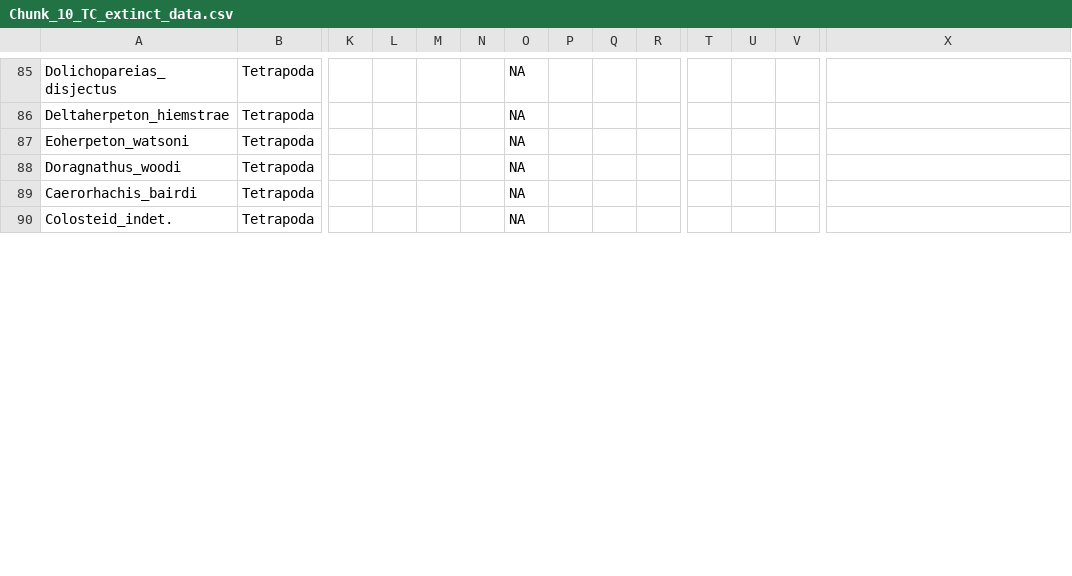
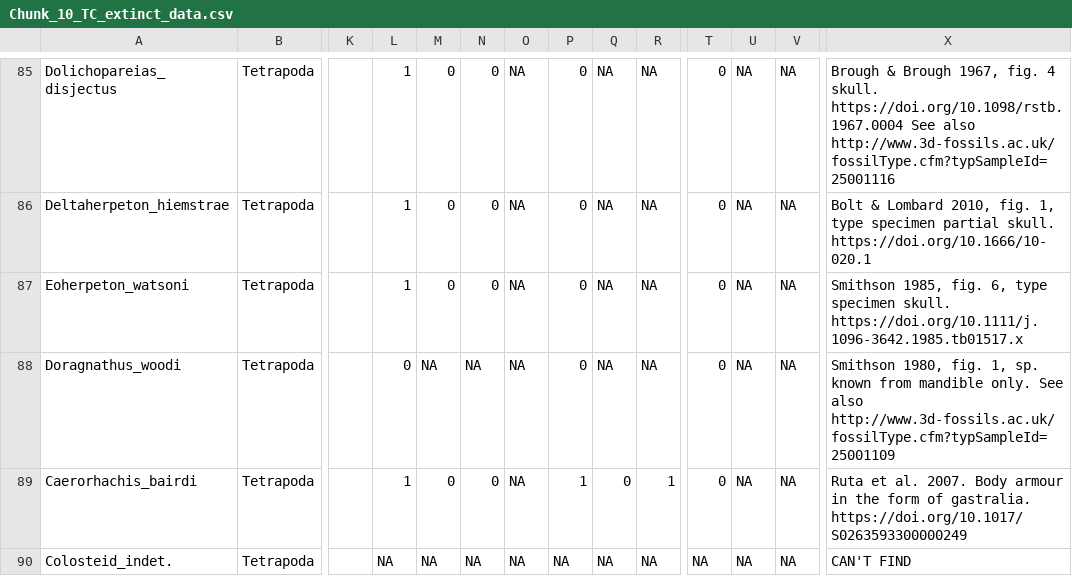
Before and after one commit to carewt/Fossil-Fish, a CSV file: Chunk_10_TC_extinct_data.csv, drawn as a sheet; only a part is shown, gaps mark what is left out; the diff covers the shown part only; the diff names each change by its address in the sheet, - before the commit and + after, or states it on an @@ line.

```diff
--- a/Chunk_10_TC_extinct_data.csv
+++ b/Chunk_10_TC_extinct_data.csv
-L85:L87: (empty)
+L85:L87: 1
-M85:M87: (empty)
+M85:M87: 0
-N85:N87: (empty)
+N85:N87: 0
-P85:P88: (empty)
+P85:P88: 0
-Q85:Q88: (empty)
+Q85:Q88: NA
-R85:R88: (empty)
+R85:R88: NA
-T85:T89: (empty)
+T85:T89: 0
-U85:U90: (empty)
+U85:U90: NA
-V85:V90: (empty)
+V85:V90: NA
-X85: (empty)
+X85: Brough & Brough 1967, fig. 4 skull. https://doi.org/10.1098/rstb.1967.0004 See also http://www.3d-fossils.ac.uk/fossilType.cfm?typSampleId=25001116
-X86: (empty)
+X86: Bolt & Lombard 2010, fig. 1, type specimen partial skull. https://doi.org/10.1666/10-020.1
-X87: (empty)
+X87: Smithson 1985, fig. 6, type specimen skull. https://doi.org/10.1111/j.1096-3642.1985.tb01517.x
-L88: (empty)
+L88: 0
-M88: (empty)
+M88: NA
-N88: (empty)
+N88: NA
-X88: (empty)
+X88: Smithson 1980, fig. 1, sp. known from mandible only. See also http://www.3d-fossils.ac.uk/fossilType.cfm?typSampleId=25001109
-L89: (empty)
+L89: 1
-M89: (empty)
+M89: 0
-N89: (empty)
+N89: 0
-P89: (empty)
+P89: 1
-Q89: (empty)
+Q89: 0
-R89: (empty)
+R89: 1
-X89: (empty)
+X89: Ruta et al. 2007. Body armour in the form of gastralia. https://doi.org/10.1017/S0263593300000249
-L90: (empty)
+L90: NA
-M90: (empty)
+M90: NA
-N90: (empty)
+N90: NA
-P90: (empty)
+P90: NA
-Q90: (empty)
+Q90: NA
-R90: (empty)
+R90: NA
-T90: (empty)
+T90: NA
-X90: (empty)
+X90: CAN'T FIND
```
Also changed, not shown: 1 added row, 1 removed row and 81 edited cells elsewhere in this file.
